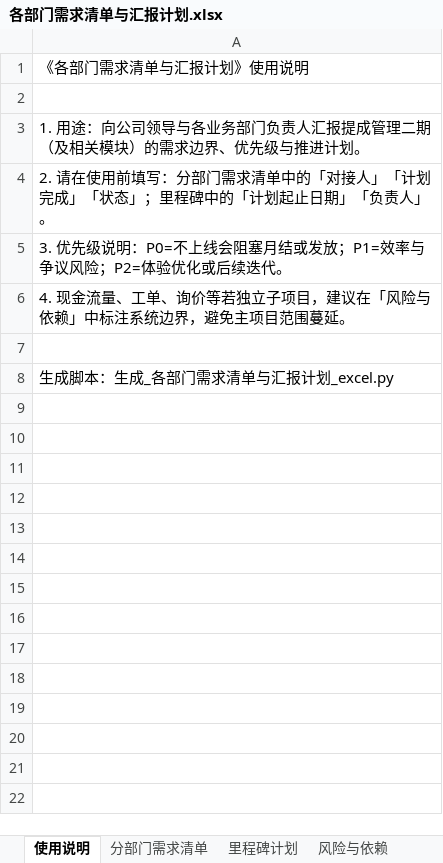
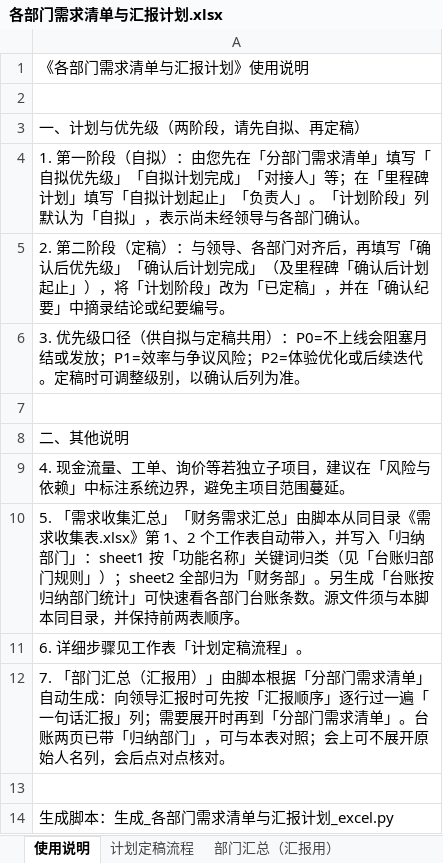
Before and after one commit to 271935452-lab/-, an Excel workbook: 各部门需求清单与汇报计划.xlsx, sheet 使用说明, drawn as a sheet; values as stored, in another font and other column widths than the file's, no borders; the diff names each change by its address in the sheet, - before the commit and + after, or states it on an @@ line.

```diff
--- a/各部门需求清单与汇报计划.xlsx (sheet 使用说明)
+++ b/各部门需求清单与汇报计划.xlsx (sheet 使用说明)
+sheet tab: 计划定稿流程
+sheet tab: 部门汇总（汇报用）
-A3: 1. 用途：向公司领导与各业务部门负责人汇报提成管理二期（及相关模块）的需求边界、优先级与推进计划。
+A3: 一、计划与优先级（两阶段，请先自拟、再定稿）
-A4: 2. 请在使用前填写：分部门需求清单中的「对接人」「计划完成」「状态」；里程碑中的「计划起止日期」「负责人」。
+A4: 1. 第一阶段（自拟）：由您先在「分部门需求清单」填写「自拟优先级」「自拟计划完成」「对接人」等；在「里程碑计划」填写「自拟计划起止」「负责人」。「计划阶段」列默认为「自拟」，表示尚未经领导与各部门确认。
-A5: 3. 优先级说明：P0=不上线会阻塞月结或发放；P1=效率与争议风险；P2=体验优化或后续迭代。
+A5: 2. 第二阶段（定稿）：与领导、各部门对齐后，再填写「确认后优先级」「确认后计划完成」（及里程碑「确认后计划起止」），将「计划阶段」改为「已定稿」，并在「确认纪要」中摘录结论或纪要编号。
+row 6: 3. 优先级口径（供自拟与定稿共用）：P0=不上线会阻塞月结或发放；P1=效率与争议风险；P2=体验优化或后续迭代。定稿时可调整级别，以确认后列为准。
+row 7: (empty)
+row 8: 二、其他说明
+row 10: 5. 「需求收集汇总」「财务需求汇总」由脚本从同目录《需求收集表.xlsx》第 1、2 个工作表自动带入，并写入「归纳部门」：sheet1 按「功能名称」关键词归类（见「台账归部门规则」）；sheet2 全部归为「财务部」。另生成「台账按归纳部门统计」可快速看各部门台账条数。源文件须与本脚本同目录，并保持前两表顺序。
+row 11: 6. 详细步骤见工作表「计划定稿流程」。
+row 12: 7. 「部门汇总（汇报用）」由脚本根据「分部门需求清单」自动生成：向领导汇报时可先按「汇报顺序」逐行过一遍「一句话汇报」列；需要展开时再到「分部门需求清单」。台账两页已带「归纳部门」，可与本表对照；会上可不展开原始人名列，会后点对点核对。
```
Also changed, not shown: sheet 分部门需求清单, sheet 里程碑计划, sheet 汇报材料清单, sheet 汇报节奏, other sheet tabs, 38 other files.
